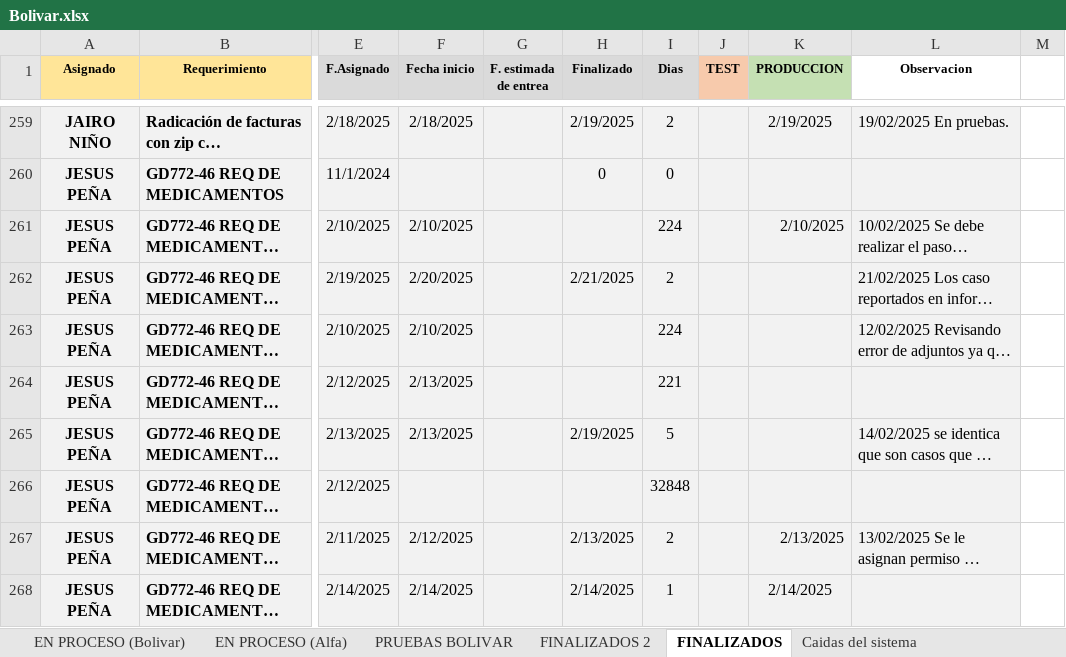
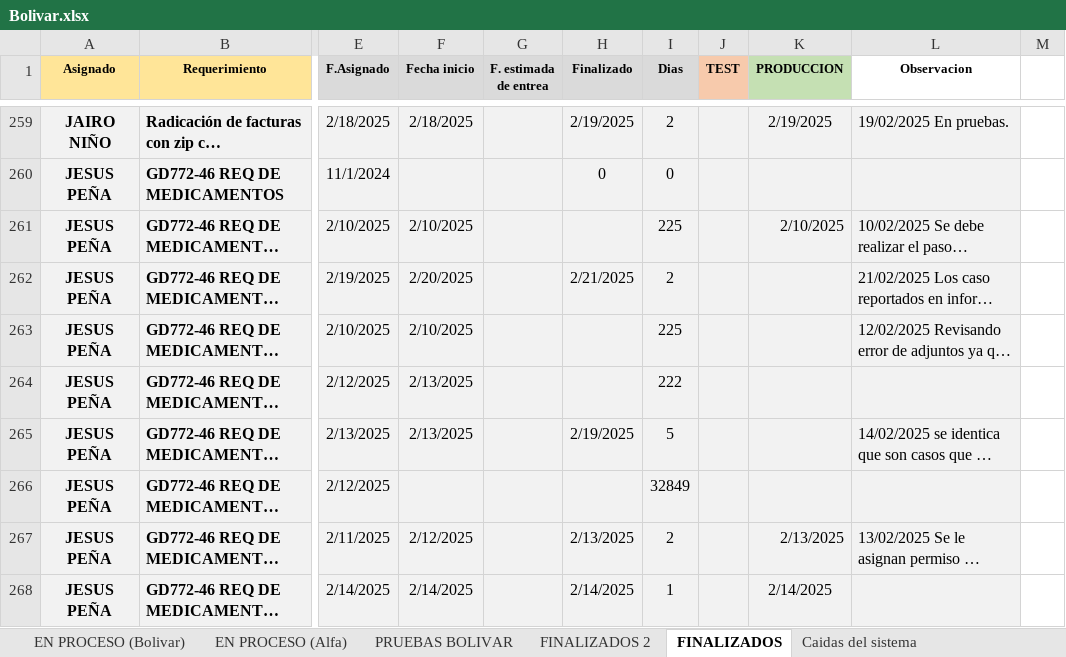
Before and after one commit to Imaginepruebas/requerimientos-diarios, an Excel workbook: Bolivar.xlsx, sheet FINALIZADOS, drawn as a sheet; only a part is shown, gaps mark what is left out; long unchanged cells end in …; values as stored, in another font and other column widths than the file's, no borders; charts and pictures not drawn; the diff covers the shown part only; the diff names each change by its address in the sheet, - before the commit and + after, or states it on an @@ line.

```diff
--- a/Bolivar.xlsx (sheet FINALIZADOS)
+++ b/Bolivar.xlsx (sheet FINALIZADOS)
-I261 (Dias): 224
+I261 (Dias): 225
-I263 (Dias): 224
+I263 (Dias): 225
-I264 (Dias): 221
+I264 (Dias): 222
-I266 (Dias): 32848
+I266 (Dias): 32849
```
Also changed, not shown: 22 edited cells elsewhere in this sheet, sheet EN PROCESO (Bolivar), sheet EN PROCESO (Alfa), sheet FINALIZADOS 2, hidden cells, 2 other files.
